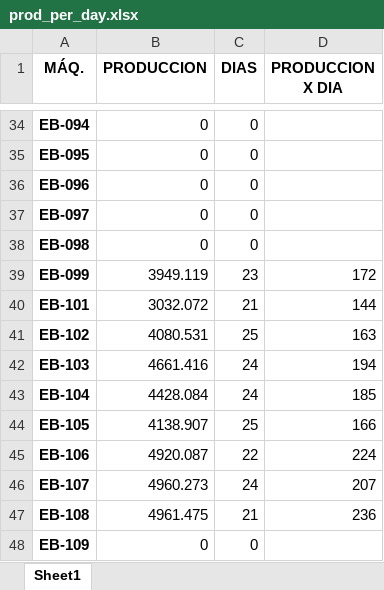
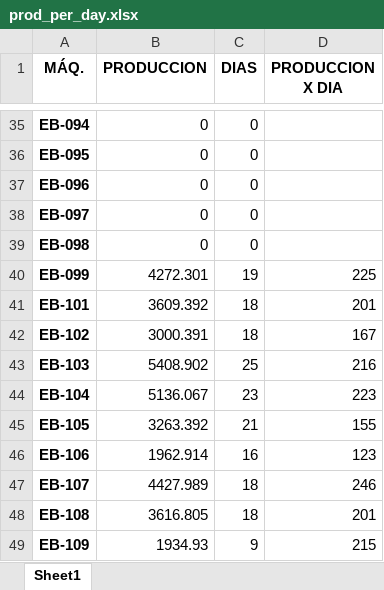
Before and after one commit to SanTaroZ/production-_analysis, an Excel workbook: data/processed/prod_per_day.xlsx, sheet Sheet1, drawn as a sheet; only a part is shown, gaps mark what is left out; values as stored, in another font and other column widths than the file's, no borders; addresses are those after the commit; the diff covers the shown part only; the diff names each change by its address in the sheet, - before the commit and + after, or states it on an @@ line.

```diff
--- a/data/processed/prod_per_day.xlsx (sheet Sheet1)
+++ b/data/processed/prod_per_day.xlsx (sheet Sheet1)
-B40 (PRODUCCION): 3949.119
+B40 (PRODUCCION): 4272.301
-C40 (DIAS): 23
+C40 (DIAS): 19
-D40 (PRODUCCION X DIA): 172
+D40 (PRODUCCION X DIA): 225
-B41 (PRODUCCION): 3032.072
+B41 (PRODUCCION): 3609.392
-C41 (DIAS): 21
+C41 (DIAS): 18
-D41 (PRODUCCION X DIA): 144
+D41 (PRODUCCION X DIA): 201
-B42 (PRODUCCION): 4080.531
+B42 (PRODUCCION): 3000.391
-C42 (DIAS): 25
+C42 (DIAS): 18
-D42 (PRODUCCION X DIA): 163
+D42 (PRODUCCION X DIA): 167
-B43 (PRODUCCION): 4661.416
+B43 (PRODUCCION): 5408.902
-C43 (DIAS): 24
+C43 (DIAS): 25
-D43 (PRODUCCION X DIA): 194
+D43 (PRODUCCION X DIA): 216
-B44 (PRODUCCION): 4428.084
+B44 (PRODUCCION): 5136.067
-C44 (DIAS): 24
+C44 (DIAS): 23
-D44 (PRODUCCION X DIA): 185
+D44 (PRODUCCION X DIA): 223
-B45 (PRODUCCION): 4138.907
+B45 (PRODUCCION): 3263.392
-C45 (DIAS): 25
+C45 (DIAS): 21
-D45 (PRODUCCION X DIA): 166
+D45 (PRODUCCION X DIA): 155
-B46 (PRODUCCION): 4920.087
+B46 (PRODUCCION): 1962.914
-C46 (DIAS): 22
+C46 (DIAS): 16
-D46 (PRODUCCION X DIA): 224
+D46 (PRODUCCION X DIA): 123
-B47 (PRODUCCION): 4960.273
+B47 (PRODUCCION): 4427.989
-C47 (DIAS): 24
+C47 (DIAS): 18
-D47 (PRODUCCION X DIA): 207
+D47 (PRODUCCION X DIA): 246
-B48 (PRODUCCION): 4961.475
+B48 (PRODUCCION): 3616.805
-C48 (DIAS): 21
+C48 (DIAS): 18
-D48 (PRODUCCION X DIA): 236
+D48 (PRODUCCION X DIA): 201
-B49 (PRODUCCION): 0
+B49 (PRODUCCION): 1934.93
-C49 (DIAS): 0
+C49 (DIAS): 9
-D49 (PRODUCCION X DIA): (empty)
+D49 (PRODUCCION X DIA): 215
```
Also changed, not shown: 1 added row, 1 removed row and 96 edited cells elsewhere in this sheet, 14 other files.
